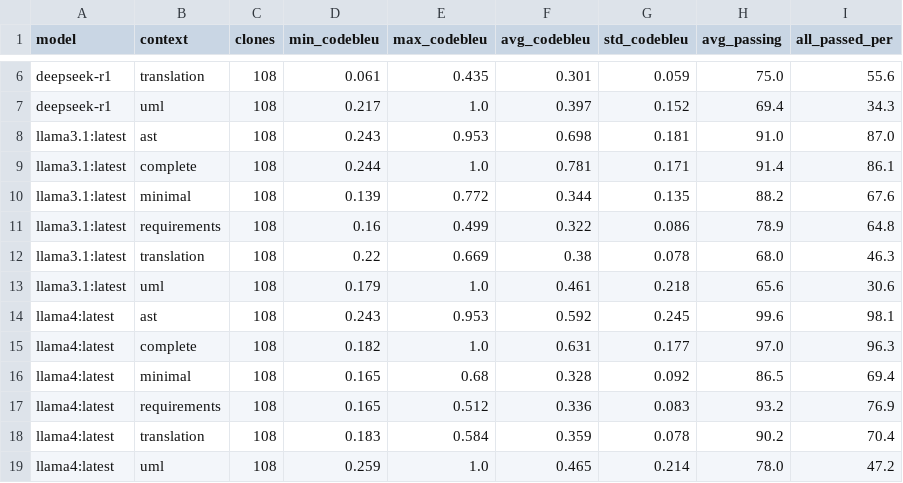
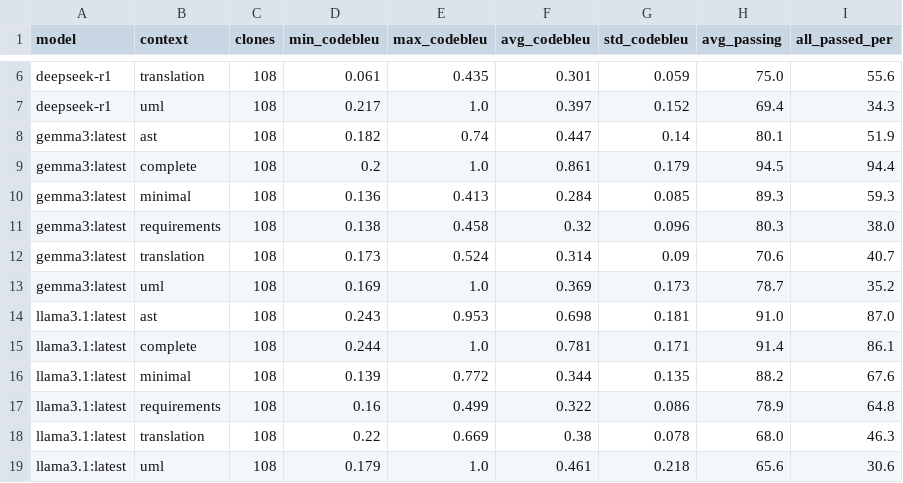
Before and after one commit to Luizavfig/KaminoDatasetGenerator, a CSV file: results/summary_context_results.csv, drawn as a sheet; only a part is shown, gaps mark what is left out; the shorter side is filled out with more unchanged rows; the diff names each change by its address in the sheet, - before the commit and + after, or states it on an @@ line.

Commit message:
adding results for gemma3

```diff
--- a/results/summary_context_results.csv
+++ b/results/summary_context_results.csv
+row 8: gemma3:latest | ast | 108 | 0.182 | 0.74 | 0.447 | 0.14 | 80.1 | 51.9
+row 9: gemma3:latest | complete | 108 | 0.2 | 1.0 | 0.861 | 0.179 | 94.5 | 94.4
+row 10: gemma3:latest | minimal | 108 | 0.136 | 0.413 | 0.284 | 0.085 | 89.3 | 59.3
+row 11: gemma3:latest | requirements | 108 | 0.138 | 0.458 | 0.32 | 0.096 | 80.3 | 38.0
+row 12: gemma3:latest | translation | 108 | 0.173 | 0.524 | 0.314 | 0.09 | 70.6 | 40.7
+row 13: gemma3:latest | uml | 108 | 0.169 | 1.0 | 0.369 | 0.173 | 78.7 | 35.2
```
Also changed, not shown: results/summary_nfrs_results.csv, results/summary_strategy_results.csv, 2 other files.
